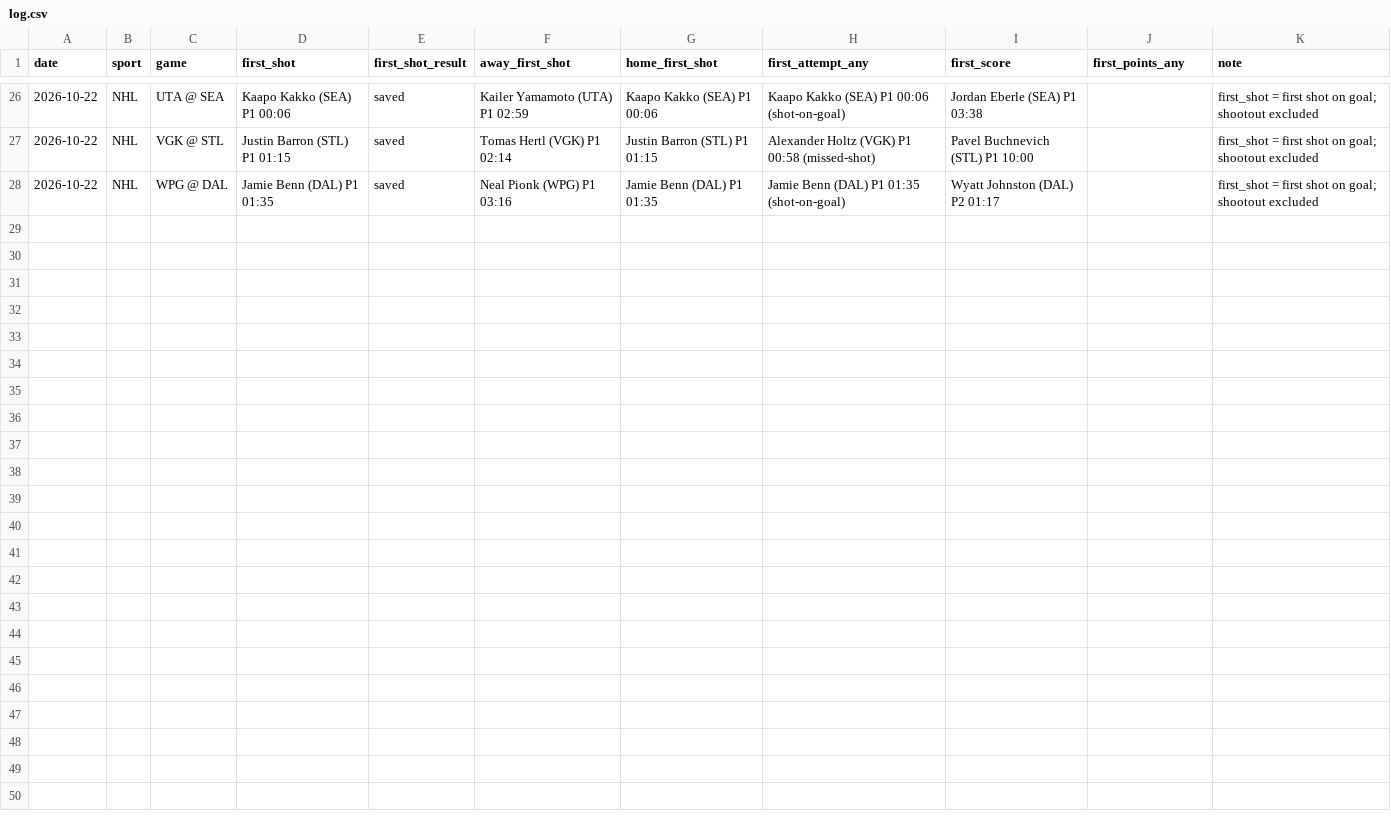
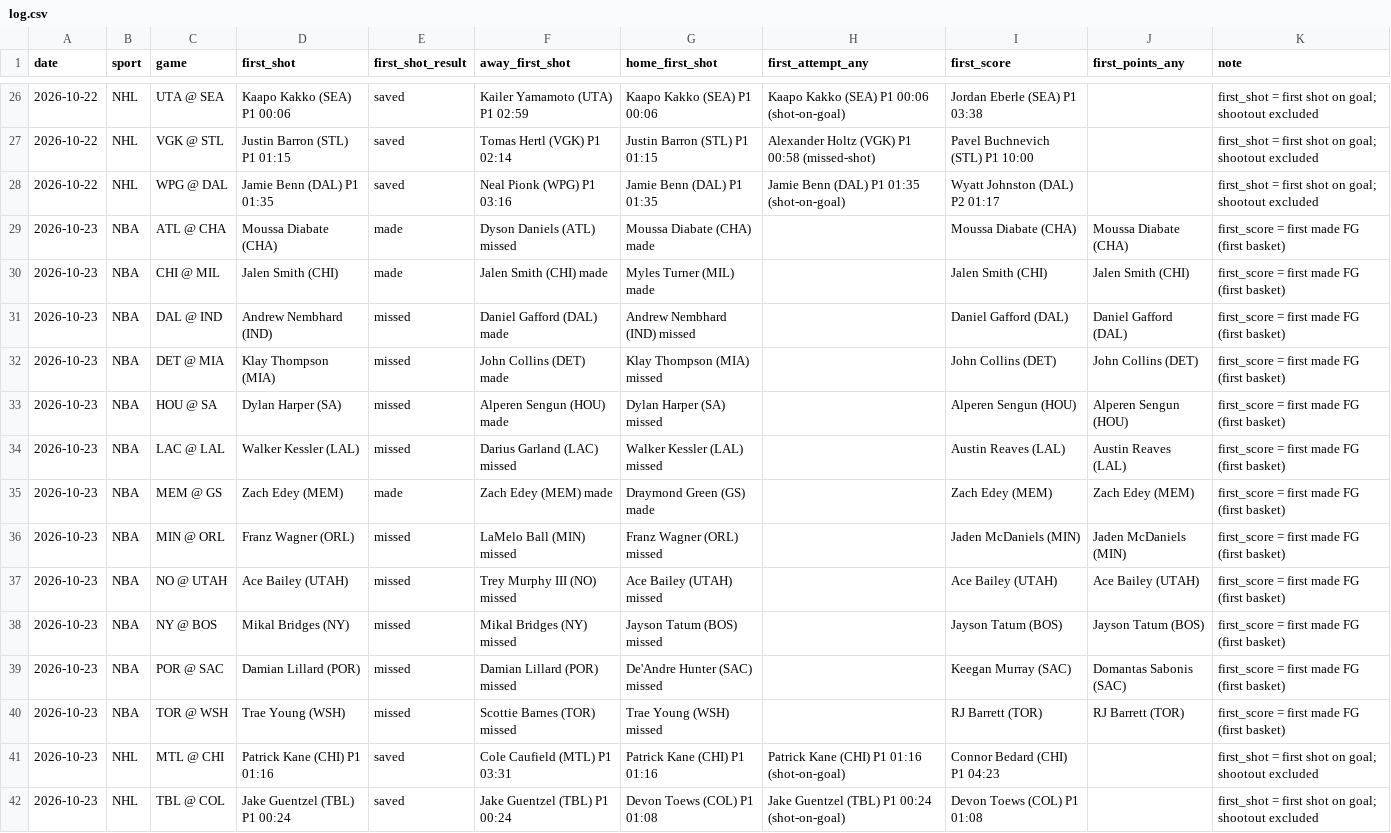
Before and after one commit to babybro652-cmd/Defined-Risk-Trading, a CSV file: analysis/first_events/log.csv, drawn as a sheet; only a part is shown, gaps mark what is left out; the diff names each change by its address in the sheet, - before the commit and + after, or states it on an @@ line.

```diff
--- a/analysis/first_events/log.csv
+++ b/analysis/first_events/log.csv
+row 29: 2026-10-23 | NBA | ATL @ CHA | Moussa Diabate (CHA) | made | Dyson Daniels (ATL) missed | Moussa Diabate (CHA) made |  | Moussa Diabate (CHA) | Moussa Diabate (CHA) | first_score = first made FG (first basket)
+row 30: 2026-10-23 | NBA | CHI @ MIL | Jalen Smith (CHI) | made | Jalen Smith (CHI) made | Myles Turner (MIL) made |  | Jalen Smith (CHI) | Jalen Smith (CHI) | first_score = first made FG (first basket)
+row 31: 2026-10-23 | NBA | DAL @ IND | Andrew Nembhard (IND) | missed | Daniel Gafford (DAL) made | Andrew Nembhard (IND) missed |  | Daniel Gafford (DAL) | Daniel Gafford (DAL) | first_score = first made FG (first basket)
+row 32: 2026-10-23 | NBA | DET @ MIA | Klay Thompson (MIA) | missed | John Collins (DET) made | Klay Thompson (MIA) missed |  | John Collins (DET) | John Collins (DET) | first_score = first made FG (first basket)
+row 33: 2026-10-23 | NBA | HOU @ SA | Dylan Harper (SA) | missed | Alperen Sengun (HOU) made | Dylan Harper (SA) missed |  | Alperen Sengun (HOU) | Alperen Sengun (HOU) | first_score = first made FG (first basket)
+row 34: 2026-10-23 | NBA | LAC @ LAL | Walker Kessler (LAL) | missed | Darius Garland (LAC) missed | Walker Kessler (LAL) missed |  | Austin Reaves (LAL) | Austin Reaves (LAL) | first_score = first made FG (first basket)
+row 35: 2026-10-23 | NBA | MEM @ GS | Zach Edey (MEM) | made | Zach Edey (MEM) made | Draymond Green (GS) made |  | Zach Edey (MEM) | Zach Edey (MEM) | first_score = first made FG (first basket)
+row 36: 2026-10-23 | NBA | MIN @ ORL | Franz Wagner (ORL) | missed | LaMelo Ball (MIN) missed | Franz Wagner (ORL) missed |  | Jaden McDaniels (MIN) | Jaden McDaniels (MIN) | first_score = first made FG (first basket)
+row 37: 2026-10-23 | NBA | NO @ UTAH | Ace Bailey (UTAH) | missed | Trey Murphy III (NO) missed | Ace Bailey (UTAH) missed |  | Ace Bailey (UTAH) | Ace Bailey (UTAH) | first_score = first made FG (first basket)
+row 38: 2026-10-23 | NBA | NY @ BOS | Mikal Bridges (NY) | missed | Mikal Bridges (NY) missed | Jayson Tatum (BOS) missed |  | Jayson Tatum (BOS) | Jayson Tatum (BOS) | first_score = first made FG (first basket)
+row 39: 2026-10-23 | NBA | POR @ SAC | Damian Lillard (POR) | missed | Damian Lillard (POR) missed | De'Andre Hunter (SAC) missed |  | Keegan Murray (SAC) | Domantas Sabonis (SAC) | first_score = first made FG (first basket)
+row 40: 2026-10-23 | NBA | TOR @ WSH | Trae Young (WSH) | missed | Scottie Barnes (TOR) missed | Trae Young (WSH) missed |  | RJ Barrett (TOR) | RJ Barrett (TOR) | first_score = first made FG (first basket)
+row 41: 2026-10-23 | NHL | MTL @ CHI | Patrick Kane (CHI) P1 01:16 | saved | Cole Caufield (MTL) P1 03:31 | Patrick Kane (CHI) P1 01:16 | Patrick Kane (CHI) P1 01:16 (shot-on-goal) | Connor Bedard (CHI) P1 04:23 |  | first_shot = first shot on goal; shootout excluded
+row 42: 2026-10-23 | NHL | TBL @ COL | Jake Guentzel (TBL) P1 00:24 | saved | Jake Guentzel (TBL) P1 00:24 | Devon Toews (COL) P1 01:08 | Jake Guentzel (TBL) P1 00:24 (shot-on-goal) | Devon Toews (COL) P1 01:08 |  | first_shot = first shot on goal; shootout excluded
```
Also changed, not shown: 3 other files.
